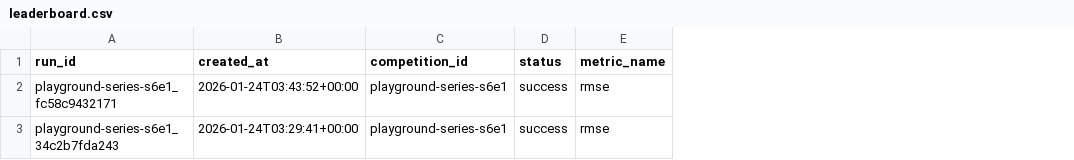
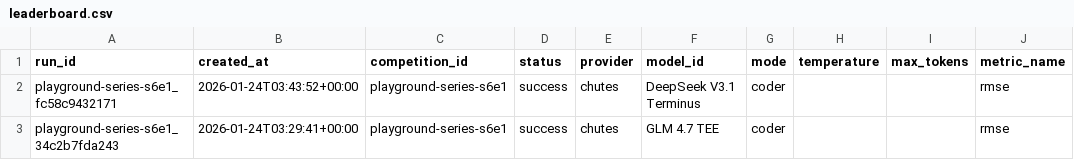
Before and after one commit to MykolaPinchuk/TML-bench, a CSV file: results/leaderboard.csv, drawn as a sheet; only a part is shown; the diff names each change by its address in the sheet, - before the commit and + after, or states it on an @@ line.

Commit message:
agent00: checkpoint(leaderboard): include model metadata

```diff
--- a/results/leaderboard.csv
+++ b/results/leaderboard.csv
+column E (provider), rows 2-3: chutes | chutes
+column F (model_id), rows 2-3: DeepSeek V3.1 Terminus | GLM 4.7 TEE
+column G (mode), rows 2-3: coder | coder
+column H (temperature), empty
+column I (max_tokens), empty
```
Also changed, not shown: 7 other files.
